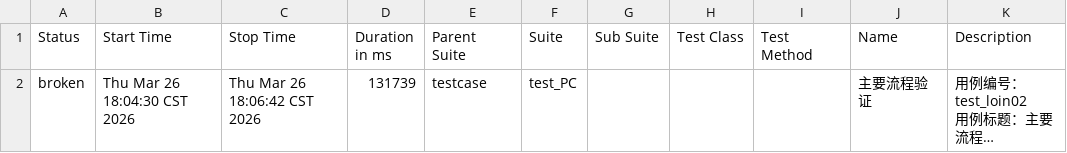
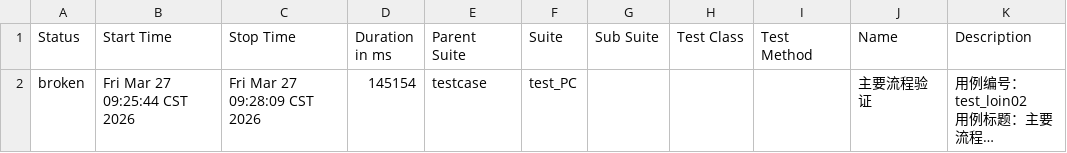
Before and after one commit to 102155yu/git-demo, a CSV file: LES_GL/report_allure/data/suites.csv, drawn as a sheet; long unchanged cells end in …; the diff names each change by its address in the sheet, - before the commit and + after, or states it on an @@ line.

```diff
--- a/LES_GL/report_allure/data/suites.csv
+++ b/LES_GL/report_allure/data/suites.csv
-B2 (Start Time): Thu Mar 26 18:04:30 CST 2026
+B2 (Start Time): Fri Mar 27 09:25:44 CST 2026
-C2 (Stop Time): Thu Mar 26 18:06:42 CST 2026
+C2 (Stop Time): Fri Mar 27 09:28:09 CST 2026
-D2 (Duration in ms): 131739
+D2 (Duration in ms): 145154
```
Also changed, not shown: 44 other files.
